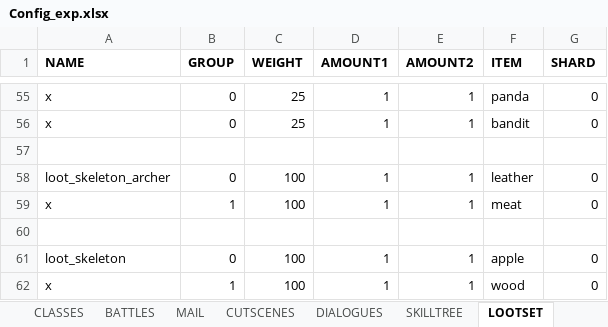
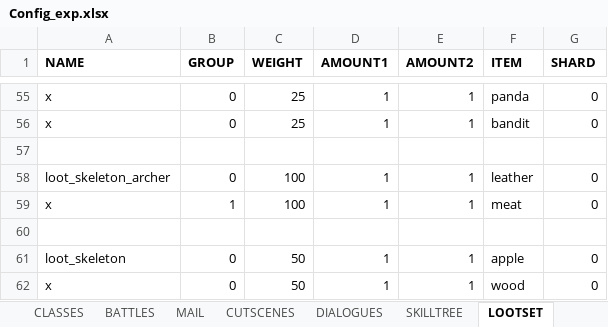
Before and after one commit to uberbax/AllForOne, an Excel workbook: Assets/StreamingAssets/Config_exp.xlsx, sheet LOOTSET, drawn as a sheet; only a part is shown, gaps mark what is left out; values as stored, in another font and other column widths than the file's, no borders; the diff names each change by its address in the sheet, - before the commit and + after, or states it on an @@ line.

```diff
--- a/Assets/StreamingAssets/Config_exp.xlsx (sheet LOOTSET)
+++ b/Assets/StreamingAssets/Config_exp.xlsx (sheet LOOTSET)
-C61:C62 (WEIGHT): 100
+C61:C62 (WEIGHT): 50
-B62 (GROUP): 1
+B62 (GROUP): 0
```
Also changed, not shown: 10 other files.
